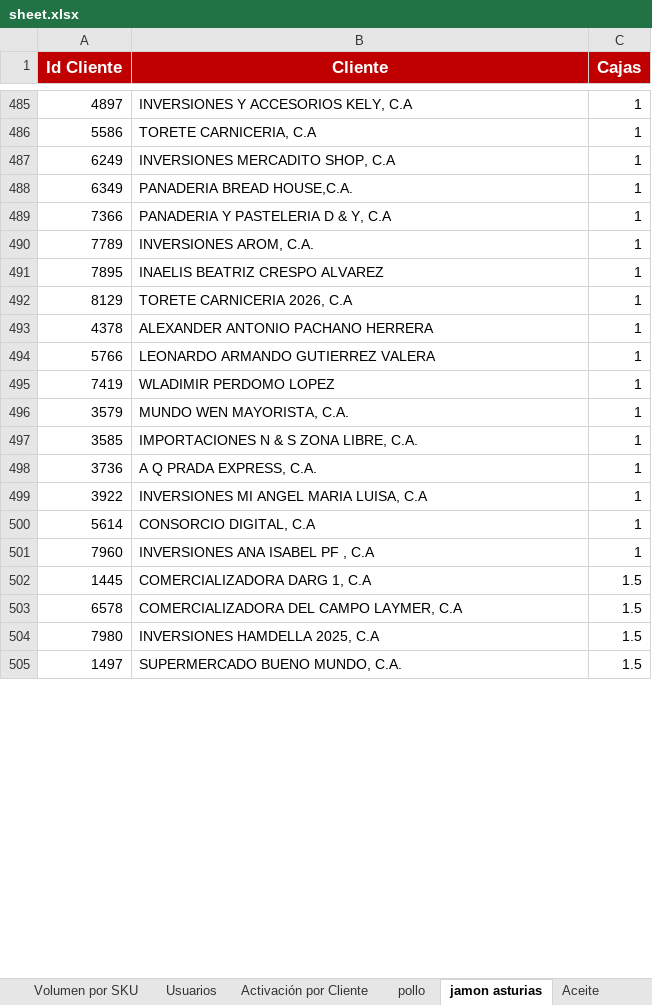
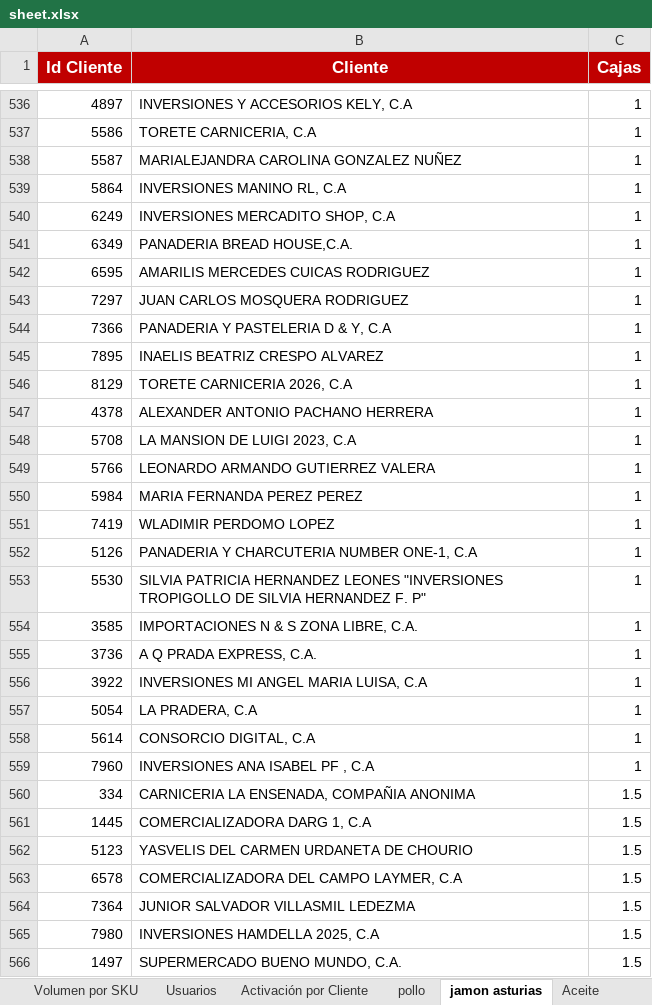
Before and after one commit to pagoscodizulca-svg/dashboard-fdv---planificador, an Excel workbook: sheet.xlsx, sheet jamon asturias, drawn as a sheet; only a part is shown, gaps mark what is left out; values as stored, in another font and other column widths than the file's, no borders; charts and pictures not drawn; removed rows and columns are numbered as before the commit, all else as after; the diff covers the shown part only; the diff names each change by its address in the sheet, - before the commit and + after, or states it on an @@ line.

```diff
--- a/sheet.xlsx (sheet jamon asturias)
+++ b/sheet.xlsx (sheet jamon asturias)
+row 538: 5587 | MARIALEJANDRA CAROLINA GONZALEZ NUÑEZ | 1
+row 539: 5864 | INVERSIONES MANINO RL, C.A | 1
+row 542: 6595 | AMARILIS MERCEDES CUICAS RODRIGUEZ | 1
+row 543: 7297 | JUAN CARLOS MOSQUERA RODRIGUEZ | 1
-row 490: 7789 | INVERSIONES AROM, C.A. | 1
+row 548: 5708 | LA MANSION DE LUIGI 2023, C.A | 1
+row 550: 5984 | MARIA FERNANDA PEREZ PEREZ | 1
-row 496: 3579 | MUNDO WEN MAYORISTA, C.A. | 1
+row 552: 5126 | PANADERIA Y CHARCUTERIA NUMBER ONE-1, C.A | 1
+row 553: 5530 | SILVIA PATRICIA HERNANDEZ LEONES "INVERSIONES TROPIGOLLO DE SILVIA HERNANDEZ F. P" | 1
+row 557: 5054 | LA PRADERA, C.A | 1
+row 560: 334 | CARNICERIA LA ENSENADA, COMPAÑIA ANONIMA | 1.5
+row 562: 5123 | YASVELIS DEL CARMEN URDANETA DE CHOURIO | 1.5
+row 564: 7364 | JUNIOR SALVADOR VILLASMIL LEDEZMA | 1.5
```
Also changed, not shown: 179 added rows and 83 removed rows elsewhere in this sheet, sheet pollo, sheet Volumen por SKU, sheet Azucar, sheet Aceite, sheet Enteros Ligeros, sheet Degustaciones, 1 more sheet, 50 other files.
